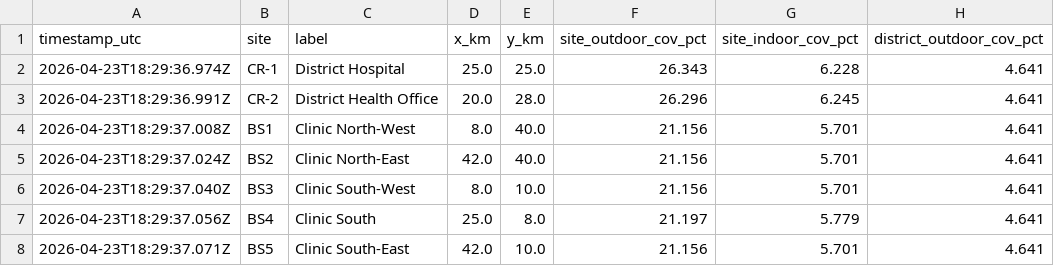
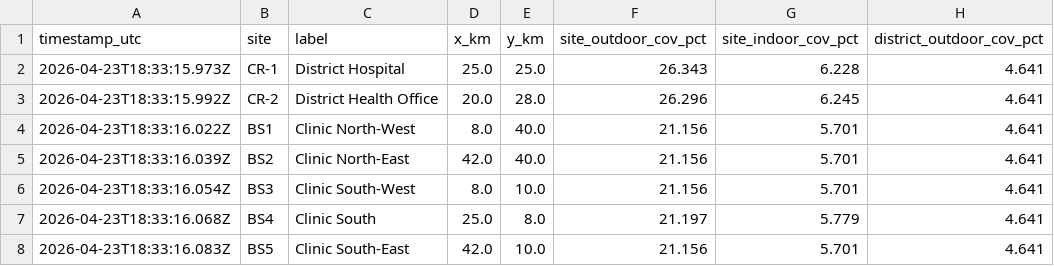
Before and after one commit to geranimoekia/District-Telehealth-And-Emergency-Communication-Network, a CSV file: outputs/wireless_coverage_summary.csv, drawn as a sheet; only a part is shown; the diff names each change by its address in the sheet, - before the commit and + after, or states it on an @@ line.

```diff
--- a/outputs/wireless_coverage_summary.csv
+++ b/outputs/wireless_coverage_summary.csv
-A2 (timestamp_utc): 2026-04-23T18:29:36.974Z
+A2 (timestamp_utc): 2026-04-23T18:33:15.973Z
-A3 (timestamp_utc): 2026-04-23T18:29:36.991Z
+A3 (timestamp_utc): 2026-04-23T18:33:15.992Z
-A4 (timestamp_utc): 2026-04-23T18:29:37.008Z
+A4 (timestamp_utc): 2026-04-23T18:33:16.022Z
-A5 (timestamp_utc): 2026-04-23T18:29:37.024Z
+A5 (timestamp_utc): 2026-04-23T18:33:16.039Z
-A6 (timestamp_utc): 2026-04-23T18:29:37.040Z
+A6 (timestamp_utc): 2026-04-23T18:33:16.054Z
-A7 (timestamp_utc): 2026-04-23T18:29:37.056Z
+A7 (timestamp_utc): 2026-04-23T18:33:16.068Z
-A8 (timestamp_utc): 2026-04-23T18:29:37.071Z
+A8 (timestamp_utc): 2026-04-23T18:33:16.083Z
```
Also changed, not shown: outputs/wireless_breaking_point.csv, outputs/wireless_coverage_grid.csv, 16 other files.
